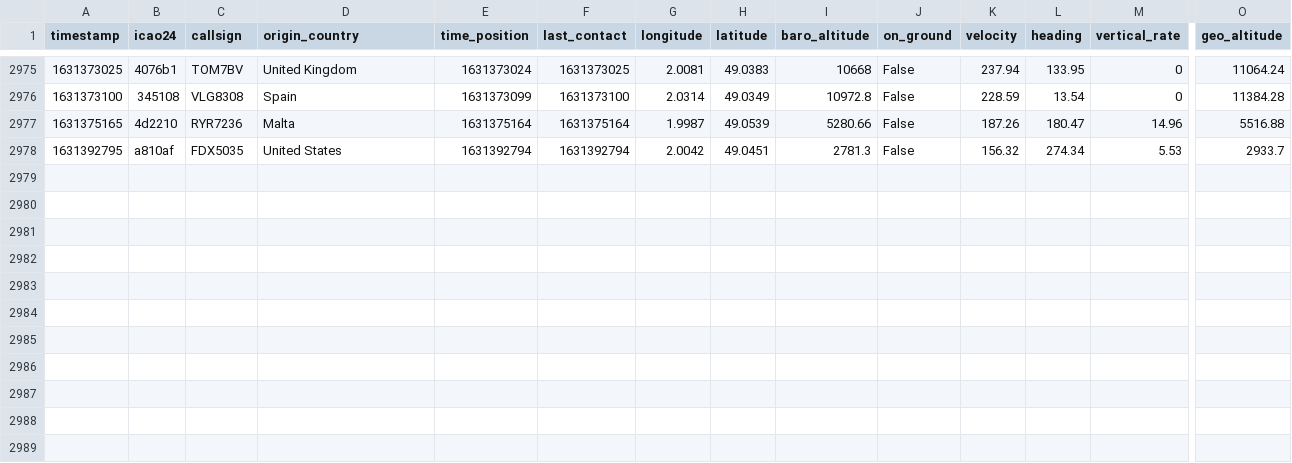
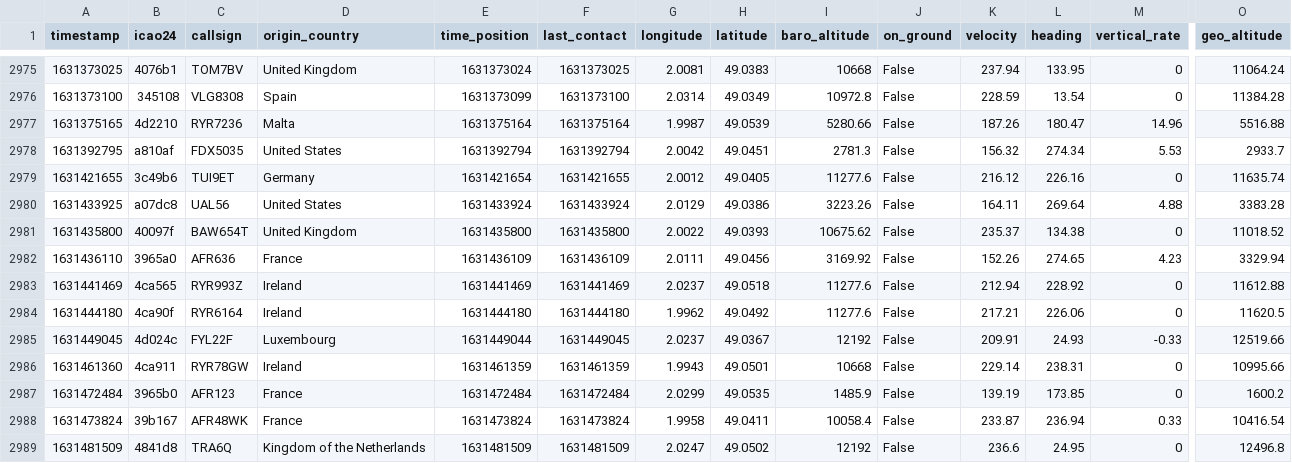
Before and after one commit to Gamma-Software/cergy_flight_radar, a CSV file: flights_over_cergy.csv, drawn as a sheet; only a part is shown, gaps mark what is left out; rows hold the shown columns only; the diff names each change by its address in the sheet, - before the commit and + after, or states it on an @@ line.

Commit message:
Update flight database over cergy

```diff
--- a/flights_over_cergy.csv
+++ b/flights_over_cergy.csv
+row 2979: 1631421655 | 3c49b6 | TUI9ET | Germany | 1631421654 | 1631421655 | 2.0012 | 49.0405 | 11277.6 | False | 216.12 | 226.16 | 0 | 11635.74
+row 2980: 1631433925 | a07dc8 | UAL56 | United States | 1631433924 | 1631433924 | 2.0129 | 49.0386 | 3223.26 | False | 164.11 | 269.64 | 4.88 | 3383.28
+row 2981: 1631435800 | 40097f | BAW654T | United Kingdom | 1631435800 | 1631435800 | 2.0022 | 49.0393 | 10675.62 | False | 235.37 | 134.38 | 0 | 11018.52
+row 2982: 1631436110 | 3965a0 | AFR636 | France | 1631436109 | 1631436109 | 2.0111 | 49.0456 | 3169.92 | False | 152.26 | 274.65 | 4.23 | 3329.94
+row 2983: 1631441469 | 4ca565 | RYR993Z | Ireland | 1631441469 | 1631441469 | 2.0237 | 49.0518 | 11277.6 | False | 212.94 | 228.92 | 0 | 11612.88
+row 2984: 1631444180 | 4ca90f | RYR6164 | Ireland | 1631444180 | 1631444180 | 1.9962 | 49.0492 | 11277.6 | False | 217.21 | 226.06 | 0 | 11620.5
+row 2985: 1631449045 | 4d024c | FYL22F | Luxembourg | 1631449044 | 1631449045 | 2.0237 | 49.0367 | 12192 | False | 209.91 | 24.93 | -0.33 | 12519.66
+row 2986: 1631461360 | 4ca911 | RYR78GW | Ireland | 1631461359 | 1631461359 | 1.9943 | 49.0501 | 10668 | False | 229.14 | 238.31 | 0 | 10995.66
+row 2987: 1631472484 | 3965b0 | AFR123 | France | 1631472484 | 1631472484 | 2.0299 | 49.0535 | 1485.9 | False | 139.19 | 173.85 | 0 | 1600.2
+row 2988: 1631473824 | 39b167 | AFR48WK | France | 1631473824 | 1631473824 | 1.9958 | 49.0411 | 10058.4 | False | 233.87 | 236.94 | 0.33 | 10416.54
+row 2989: 1631481509 | 4841d8 | TRA6Q | Kingdom of the Netherlands | 1631481509 | 1631481509 | 2.0247 | 49.0502 | 12192 | False | 236.6 | 24.95 | 0 | 12496.8
```
